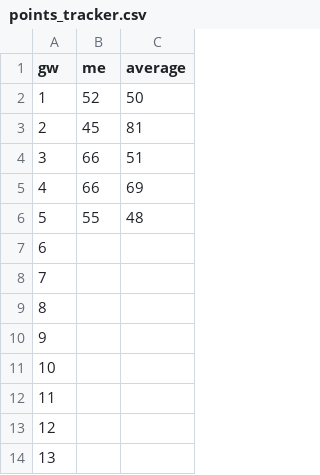
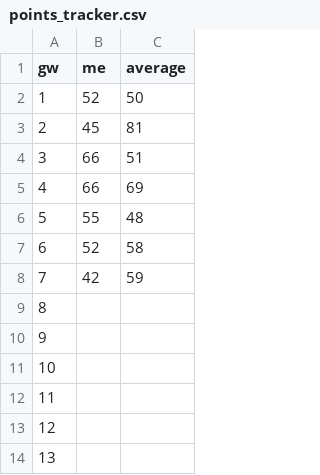
Before and after one commit to janarthduraisingham/fpl, a CSV file: data/points_tracker.csv, drawn as a sheet; only a part is shown.

Commit message:
Feature/036 gw8 transfers (#37)
* update points tracker and add to homepage

* add template for gw8 with rankings

* choose gw8 transfers

* edit chapter title

```diff
--- a/data/points_tracker.csv
+++ b/data/points_tracker.csv
@@ -6,4 +6,4 @@
 5,55,48
-6,,
-7,,
+6,52,58
+7,42,59
 8,,
```
Also changed, not shown: 30 other files.
